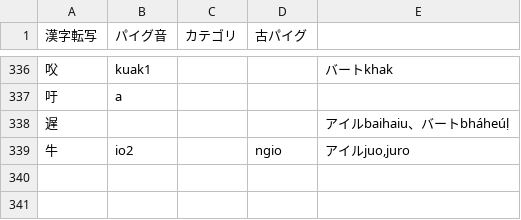
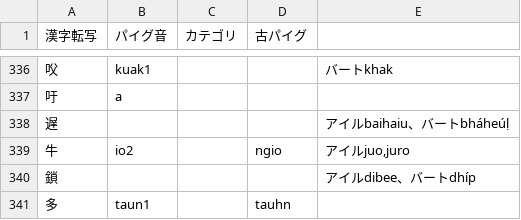
Before and after one commit to jurliyuuri/praige-zerp, a TSV file: パイグ語漢字転写早見表_mirror.tsv, drawn as a sheet; only a part is shown, gaps mark what is left out.

```diff
--- a/パイグ語漢字転写早見表_mirror.tsv
+++ b/パイグ語漢字転写早見表_mirror.tsv
@@ -339 +339,3 @@
 牛	io2		ngio	アイルjuo,juro
+鎖				アイルdibee、バートdhíp
+多	taun1		tauhn	
```
Also changed, not shown: 3 other files.
